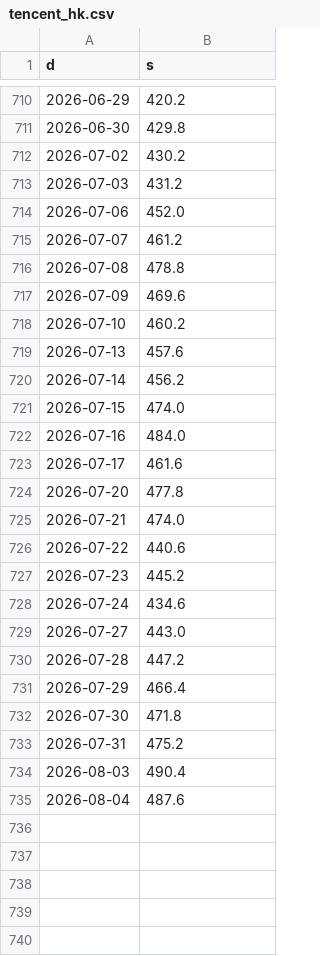
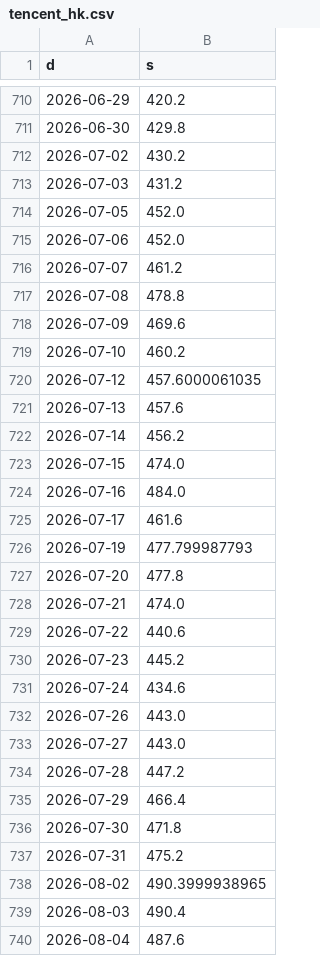
Before and after one commit to chepin-ai/vinf-market-kernel, a CSV file: tencent_hk.csv, drawn as a sheet; only a part is shown, gaps mark what is left out; the diff names each change by its address in the sheet, - before the commit and + after, or states it on an @@ line.

```diff
--- a/tencent_hk.csv
+++ b/tencent_hk.csv
+row 714: 2026-07-05 | 452.0
+row 720: 2026-07-12 | 457.6000061035
+row 726: 2026-07-19 | 477.799987793
+row 732: 2026-07-26 | 443.0
+row 738: 2026-08-02 | 490.3999938965
```
Also changed, not shown: shcomp.csv, spx_fred.csv, 22 other files.
